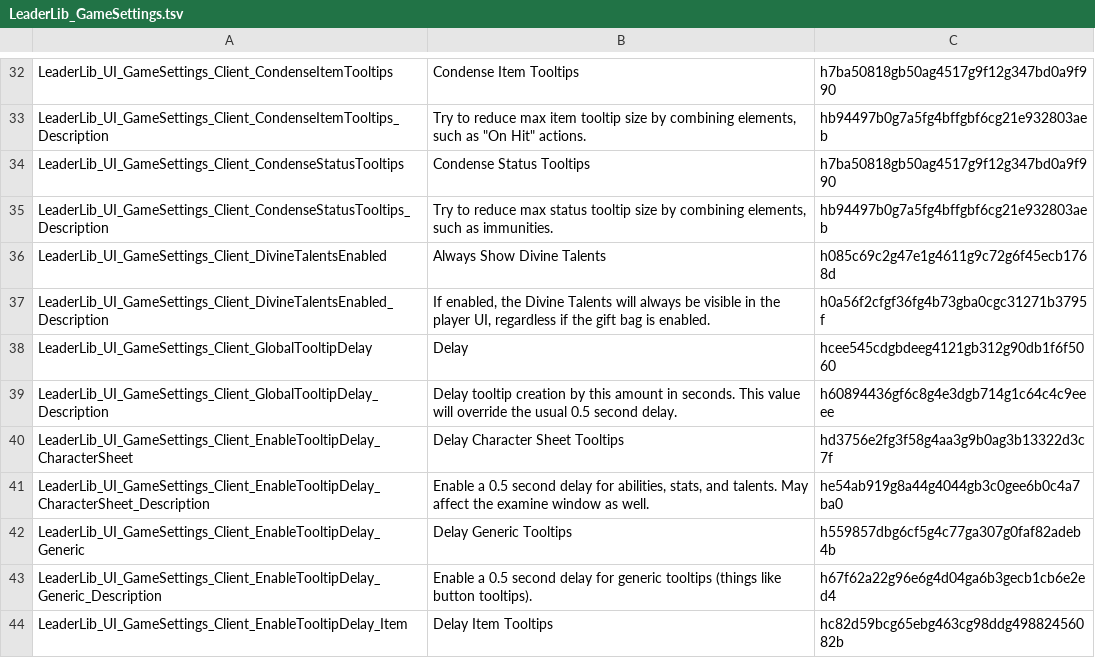
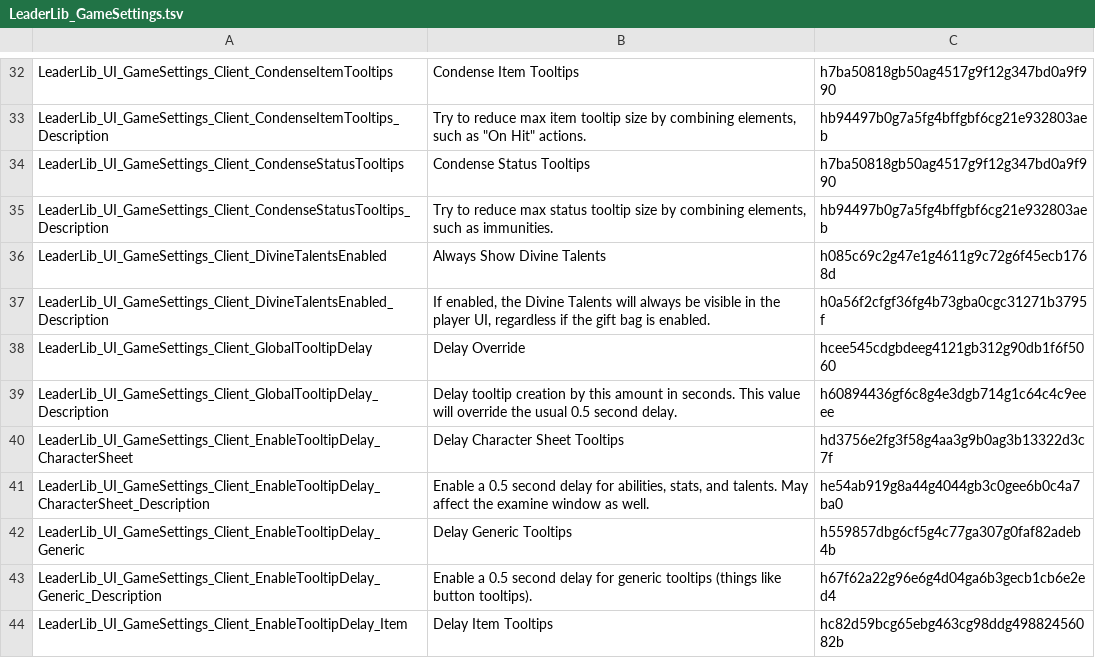
Before and after one commit to LaughingLeader-DOS2-Mods/LeaderLib, a TSV file: LocalKeys/LeaderLib_GameSettings.tsv, drawn as a sheet; only a part is shown, gaps mark what is left out.

```diff
--- a/LocalKeys/LeaderLib_GameSettings.tsv
+++ b/LocalKeys/LeaderLib_GameSettings.tsv
@@ -37,3 +37,3 @@ LeaderLib_UI_GameSettings_Client_DivineTalentsEnabled	Always Show Divine Talents
 LeaderLib_UI_GameSettings_Client_DivineTalentsEnabled_Description	If enabled, the Divine Talents will always be visible in the player UI, regardless if the gift bag is enabled.	h0a56f2cfgf36fg4b73gba0cgc31271b3795f
-LeaderLib_UI_GameSettings_Client_GlobalTooltipDelay	Delay	hcee545cdgbdeeg4121gb312g90db1f6f5060
+LeaderLib_UI_GameSettings_Client_GlobalTooltipDelay	Delay Override	hcee545cdgbdeeg4121gb312g90db1f6f5060
 LeaderLib_UI_GameSettings_Client_GlobalTooltipDelay_Description	Delay tooltip creation by this amount in seconds. This value will override the usual 0.5 second delay.	h60894436gf6c8g4e3dgb714g1c64c4c9eeee
```
Also changed, not shown: 3 other files.
